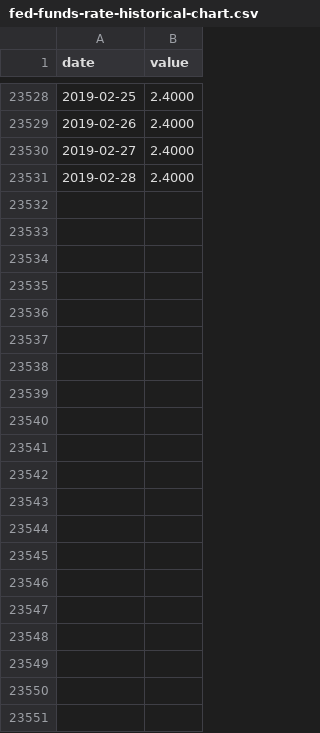
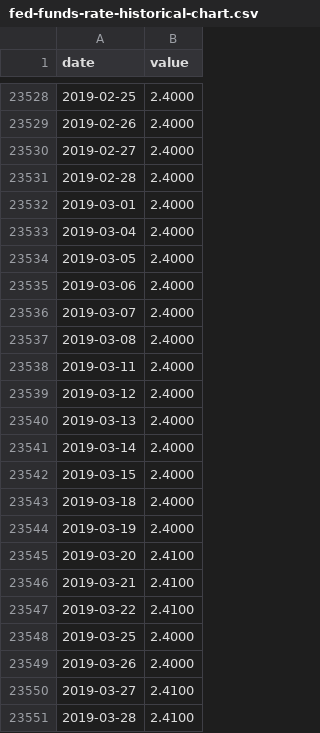
Before and after one commit to tracholar/economics-data, a CSV file: american-federal-funds/fed-funds-rate-historical-chart.csv, drawn as a sheet; only a part is shown, gaps mark what is left out.

```diff
--- a/american-federal-funds/fed-funds-rate-historical-chart.csv
+++ b/american-federal-funds/fed-funds-rate-historical-chart.csv
@@ -23531 +23531,21 @@ date, value
 2019-02-28,2.4000
+2019-03-01,2.4000
+2019-03-04,2.4000
+2019-03-05,2.4000
+2019-03-06,2.4000
+2019-03-07,2.4000
+2019-03-08,2.4000
+2019-03-11,2.4000
+2019-03-12,2.4000
+2019-03-13,2.4000
+2019-03-14,2.4000
+2019-03-15,2.4000
+2019-03-18,2.4000
+2019-03-19,2.4000
+2019-03-20,2.4100
+2019-03-21,2.4100
+2019-03-22,2.4100
+2019-03-25,2.4000
+2019-03-26,2.4000
+2019-03-27,2.4100
+2019-03-28,2.4100
```
Also changed, not shown: 4 other files.
